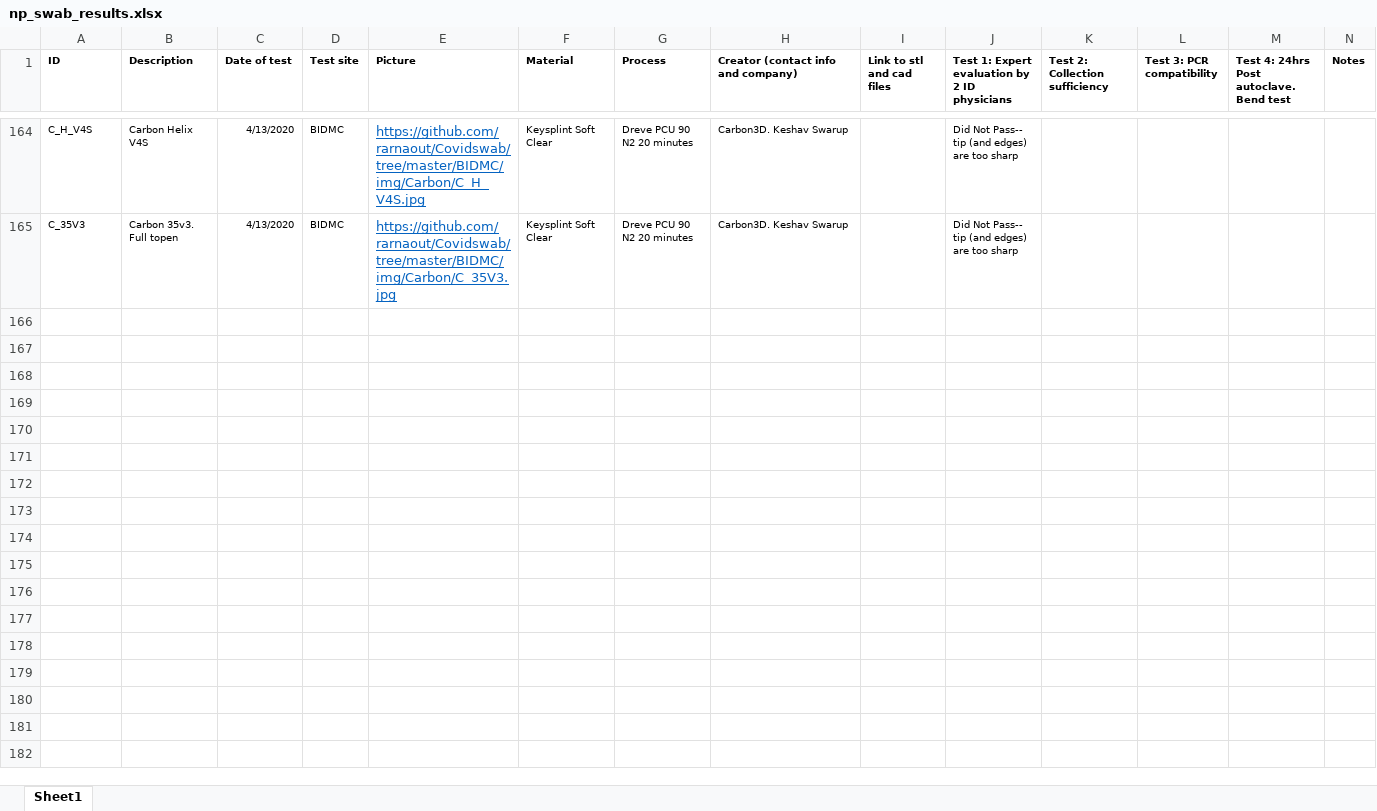
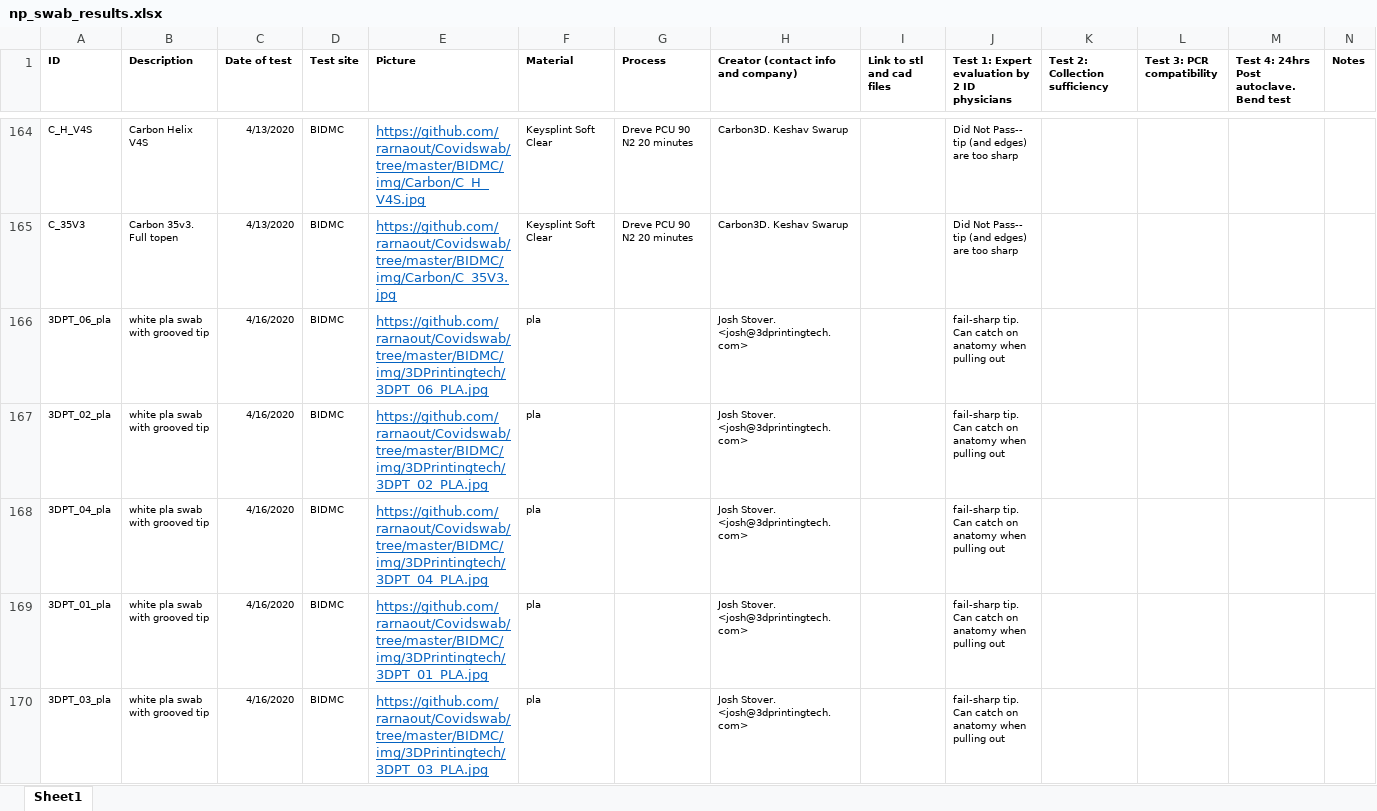
Before and after one commit to rarnaout/Covidswab, an Excel workbook: BIDMC/np_swab_results.xlsx, sheet Sheet1, drawn as a sheet; only a part is shown, gaps mark what is left out; values as stored, in another font and other column widths than the file's, no borders; the diff covers the shown part only; the diff names each change by its address in the sheet, - before the commit and + after, or states it on an @@ line.

Commit message:
updated results

```diff
--- a/BIDMC/np_swab_results.xlsx (sheet Sheet1)
+++ b/BIDMC/np_swab_results.xlsx (sheet Sheet1)
+row 166: 3DPT_06_pla | white pla swab with grooved tip | 4/16/2020 | BIDMC | https://github.com/rarnaout/Covidswab/tree/master/BIDMC/img/3DPrintingtech/3DPT_06_PLA.jpg | pla |  | Josh Stover. <josh@3dprintingtech.com> |  | fail-sharp tip. Can catch on anatomy when pulling out
+row 167: 3DPT_02_pla | white pla swab with grooved tip | 4/16/2020 | BIDMC | https://github.com/rarnaout/Covidswab/tree/master/BIDMC/img/3DPrintingtech/3DPT_02_PLA.jpg | pla |  | Josh Stover. <josh@3dprintingtech.com> |  | fail-sharp tip. Can catch on anatomy when pulling out
+row 168: 3DPT_04_pla | white pla swab with grooved tip | 4/16/2020 | BIDMC | https://github.com/rarnaout/Covidswab/tree/master/BIDMC/img/3DPrintingtech/3DPT_04_PLA.jpg | pla |  | Josh Stover. <josh@3dprintingtech.com> |  | fail-sharp tip. Can catch on anatomy when pulling out
+row 169: 3DPT_01_pla | white pla swab with grooved tip | 4/16/2020 | BIDMC | https://github.com/rarnaout/Covidswab/tree/master/BIDMC/img/3DPrintingtech/3DPT_01_PLA.jpg | pla |  | Josh Stover. <josh@3dprintingtech.com> |  | fail-sharp tip. Can catch on anatomy when pulling out
+row 170: 3DPT_03_pla | white pla swab with grooved tip | 4/16/2020 | BIDMC | https://github.com/rarnaout/Covidswab/tree/master/BIDMC/img/3DPrintingtech/3DPT_03_PLA.jpg | pla |  | Josh Stover. <josh@3dprintingtech.com> |  | fail-sharp tip. Can catch on anatomy when pulling out
```
Also changed, not shown: 4 added rows and 5 edited cells elsewhere in this sheet.
